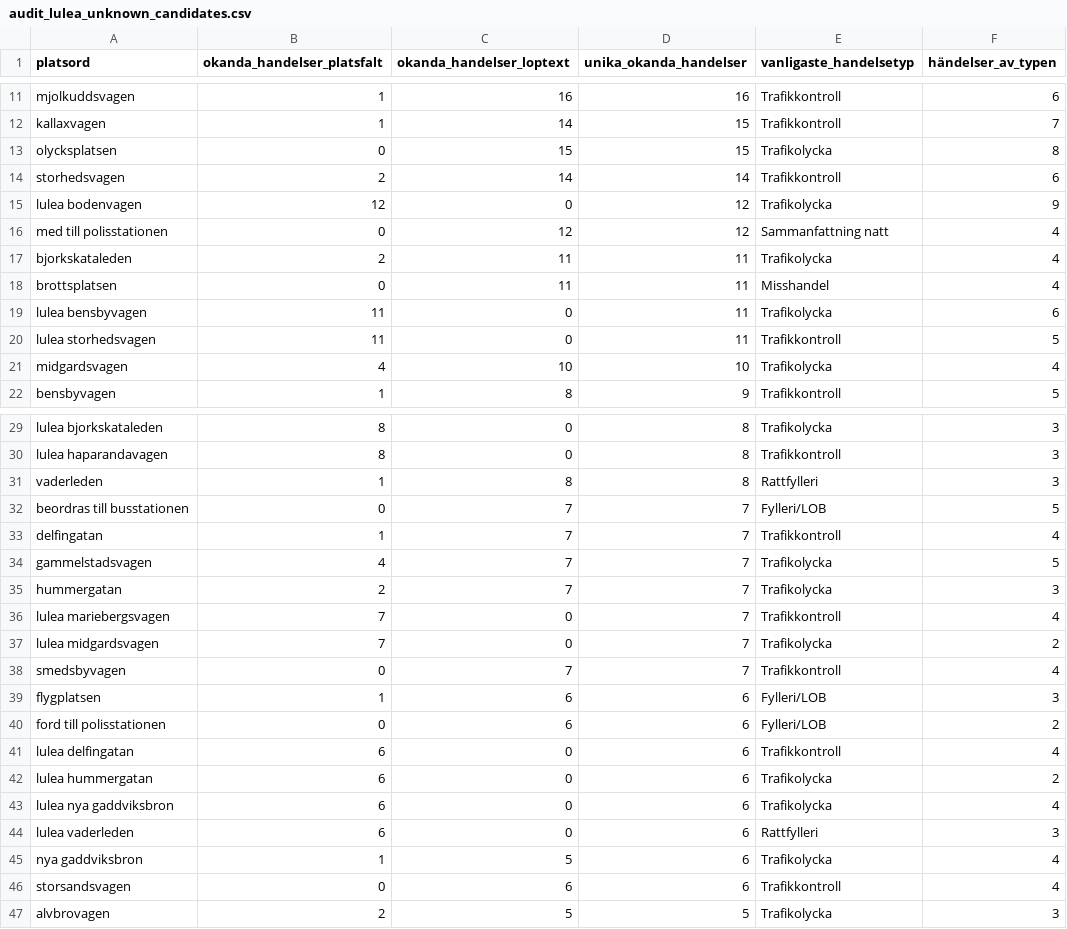
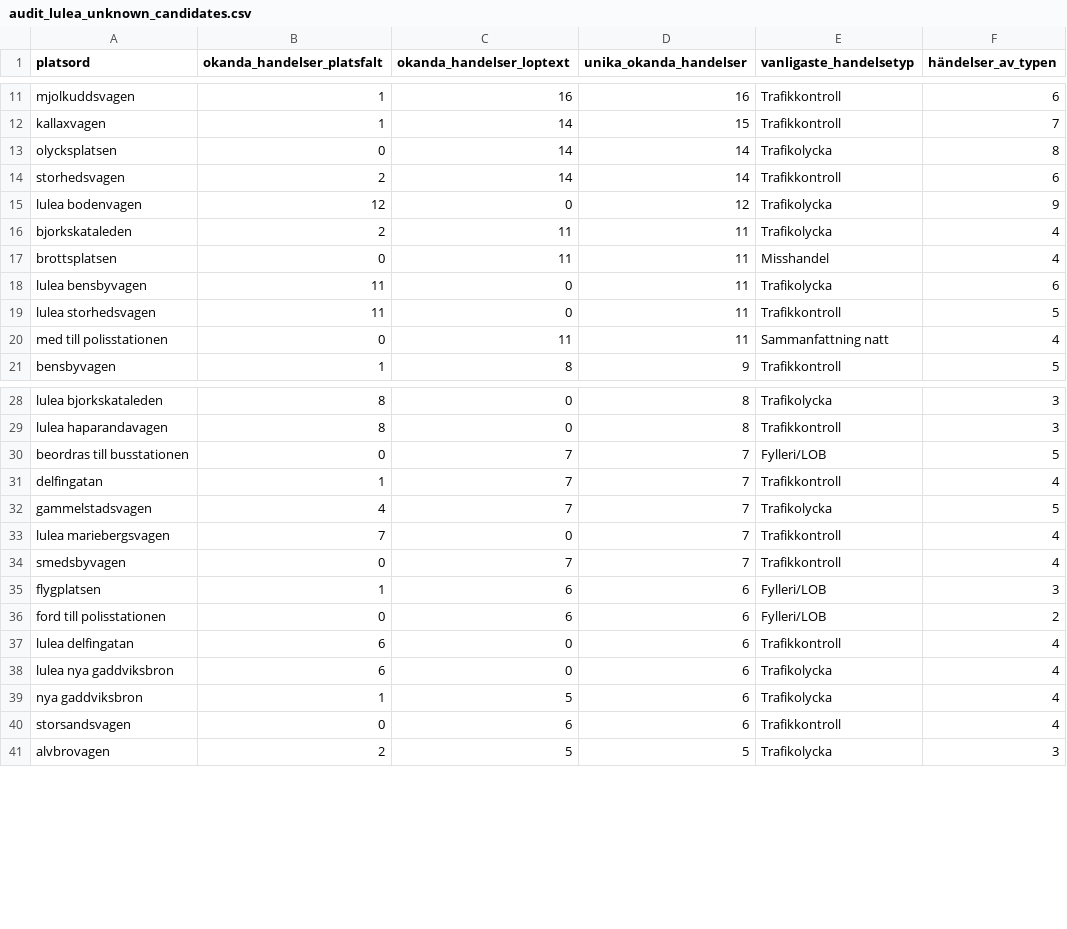
Before and after one commit to Lulea-statistik/Lulea-polishandelser, a CSV file: data/audit_lulea_unknown_candidates.csv, drawn as a sheet; only a part is shown, gaps mark what is left out; the diff covers the shown part only.

```diff
--- a/data/audit_lulea_unknown_candidates.csv
+++ b/data/audit_lulea_unknown_candidates.csv
@@ -12,6 +12,5 @@ mjolkuddsvagen,1,16,16,Trafikkontroll,6
 kallaxvagen,1,14,15,Trafikkontroll,7
-olycksplatsen,0,15,15,Trafikolycka,8
+olycksplatsen,0,14,14,Trafikolycka,8
 storhedsvagen,2,14,14,Trafikkontroll,6
 lulea bodenvagen,12,0,12,Trafikolycka,9
-med till polisstationen,0,12,12,Sammanfattning natt,4
 bjorkskataleden,2,11,11,Trafikolycka,4
@@ -20,3 +19,3 @@ lulea bensbyvagen,11,0,11,Trafikolycka,6
 lulea storhedsvagen,11,0,11,Trafikkontroll,5
-midgardsvagen,4,10,10,Trafikolycka,4
+med till polisstationen,0,11,11,Sammanfattning natt,4
 bensbyvagen,1,8,9,Trafikkontroll,5
@@ -30,3 +29,2 @@ lulea bjorkskataleden,8,0,8,Trafikolycka,3
 lulea haparandavagen,8,0,8,Trafikkontroll,3
-vaderleden,1,8,8,Rattfylleri,3
 beordras till busstationen,0,7,7,Fylleri/LOB,5
@@ -34,5 +32,3 @@ delfingatan,1,7,7,Trafikkontroll,4
 gammelstadsvagen,4,7,7,Trafikolycka,5
-hummergatan,2,7,7,Trafikolycka,3
 lulea mariebergsvagen,7,0,7,Trafikkontroll,4
-lulea midgardsvagen,7,0,7,Trafikolycka,2
 smedsbyvagen,0,7,7,Trafikkontroll,4
@@ -41,5 +37,3 @@ ford till polisstationen,0,6,6,Fylleri/LOB,2
 lulea delfingatan,6,0,6,Trafikkontroll,4
-lulea hummergatan,6,0,6,Trafikolycka,2
 lulea nya gaddviksbron,6,0,6,Trafikolycka,4
-lulea vaderleden,6,0,6,Rattfylleri,3
 nya gaddviksbron,1,5,6,Trafikolycka,4
```
Also changed, not shown: 1 added row, 17 removed rows and 2 edited cells elsewhere in this file, data/audit_lulea_unknown_examples.csv, 1 other file.
